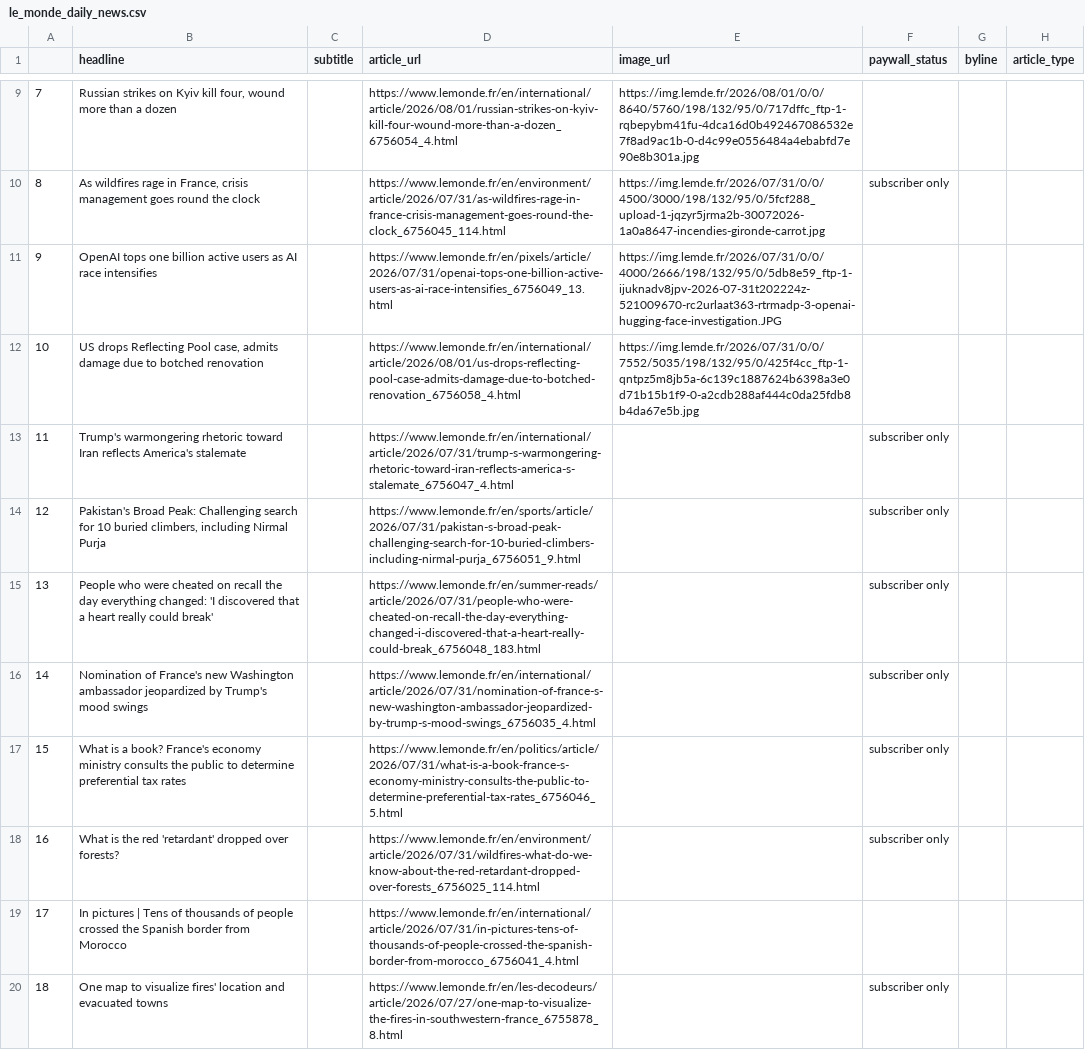
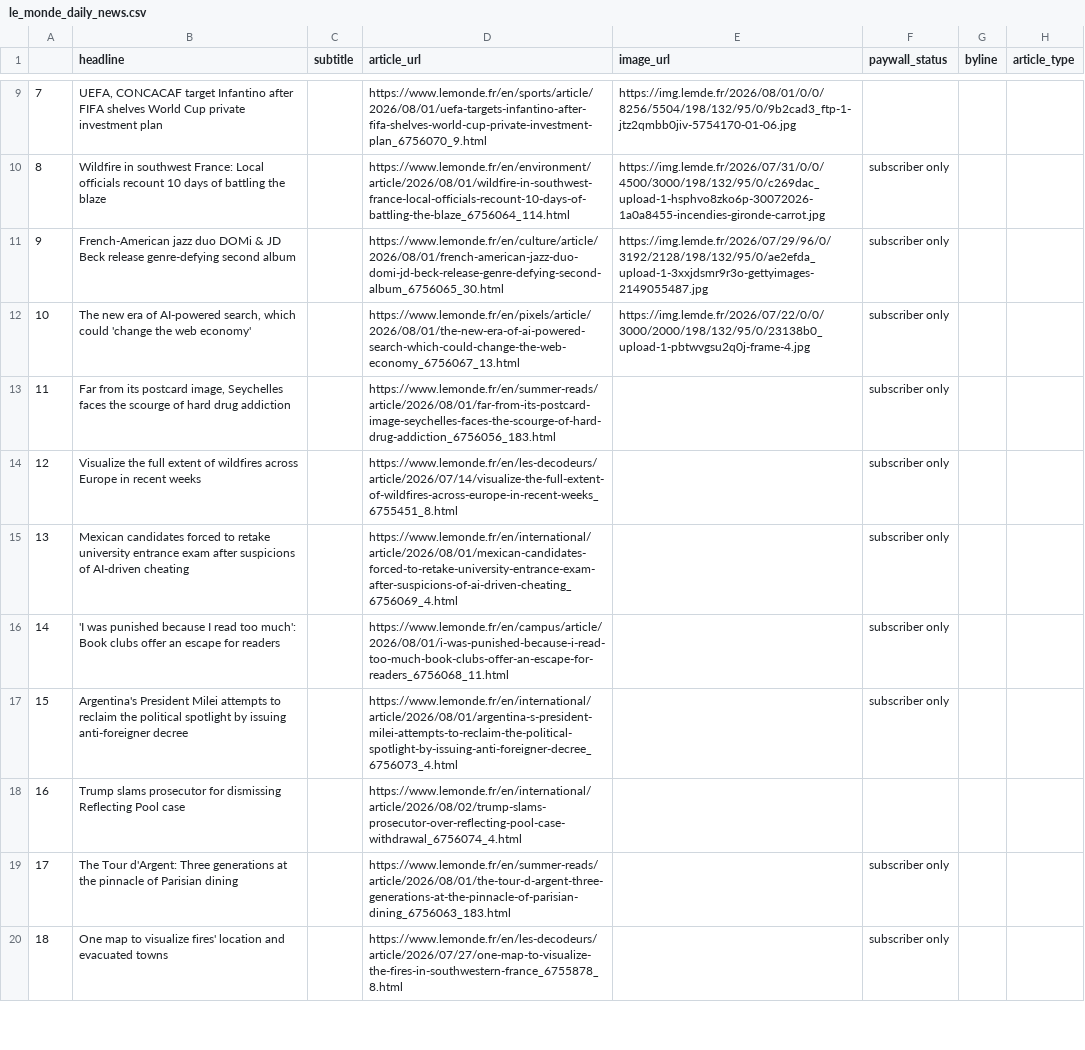
Before and after one commit to luciamack/auto_updating_headline_scraper_le_monde, a CSV file: le_monde_daily_news.csv, drawn as a sheet; only a part is shown, gaps mark what is left out; the diff covers the shown part only; the diff names each change by its address in the sheet, - before the commit and + after, or states it on an @@ line.

```diff
--- a/le_monde_daily_news.csv
+++ b/le_monde_daily_news.csv
-B9 (headline): Russian strikes on Kyiv kill four, wound more than a dozen
+B9 (headline): UEFA, CONCACAF target Infantino after FIFA shelves World Cup private investment plan
-D9 (article_url): https://www.lemonde.fr/en/international/article/2026/08/01/russian-strikes-on-kyiv-kill-four-wound-more-than-a-dozen_6756054_4.html
+D9 (article_url): https://www.lemonde.fr/en/sports/article/2026/08/01/uefa-targets-infantino-after-fifa-shelves-world-cup-private-investment-plan_6756070_9.html
-E9 (image_url): https://img.lemde.fr/2026/08/01/0/0/8640/5760/198/132/95/0/717dffc_ftp-1-rqbepybm41fu-4dca16d0b492467086532e7f8ad9ac1b-0-d4c99e0556484a4ebabfd7e90e8b301a.jpg
+E9 (image_url): https://img.lemde.fr/2026/08/01/0/0/8256/5504/198/132/95/0/9b2cad3_ftp-1-jtz2qmbb0jiv-5754170-01-06.jpg
-B10 (headline): As wildfires rage in France, crisis management goes round the clock
+B10 (headline): Wildfire in southwest France: Local officials recount 10 days of battling the blaze
-D10 (article_url): https://www.lemonde.fr/en/environment/article/2026/07/31/as-wildfires-rage-in-france-crisis-management-goes-round-the-clock_6756045_114.html
+D10 (article_url): https://www.lemonde.fr/en/environment/article/2026/08/01/wildfire-in-southwest-france-local-officials-recount-10-days-of-battling-the-blaze_6756064_114.html
-E10 (image_url): https://img.lemde.fr/2026/07/31/0/0/4500/3000/198/132/95/0/5fcf288_upload-1-jqzyr5jrma2b-30072026-1a0a8647-incendies-gironde-carrot.jpg
+E10 (image_url): https://img.lemde.fr/2026/07/31/0/0/4500/3000/198/132/95/0/c269dac_upload-1-hsphvo8zko6p-30072026-1a0a8455-incendies-gironde-carrot.jpg
-B11 (headline): OpenAI tops one billion active users as AI race intensifies
+B11 (headline): French-American jazz duo DOMi & JD Beck release genre-defying second album
-D11 (article_url): https://www.lemonde.fr/en/pixels/article/2026/07/31/openai-tops-one-billion-active-users-as-ai-race-intensifies_6756049_13.html
+D11 (article_url): https://www.lemonde.fr/en/culture/article/2026/08/01/french-american-jazz-duo-domi-jd-beck-release-genre-defying-second-album_6756065_30.html
-E11 (image_url): https://img.lemde.fr/2026/07/31/0/0/4000/2666/198/132/95/0/5db8e59_ftp-1-ijuknadv8jpv-2026-07-31t202224z-521009670-rc2urlaat363-rtrmadp-3-openai-hugging-face-investigation.JPG
+E11 (image_url): https://img.lemde.fr/2026/07/29/96/0/3192/2128/198/132/95/0/ae2efda_upload-1-3xxjdsmr9r3o-gettyimages-2149055487.jpg
-F11:F12 (paywall_status): (empty)
+F11:F12 (paywall_status): subscriber only
-B12 (headline): US drops Reflecting Pool case, admits damage due to botched renovation
+B12 (headline): The new era of AI-powered search, which could 'change the web economy'
-D12 (article_url): https://www.lemonde.fr/en/international/article/2026/08/01/us-drops-reflecting-pool-case-admits-damage-due-to-botched-renovation_6756058_4.html
+D12 (article_url): https://www.lemonde.fr/en/pixels/article/2026/08/01/the-new-era-of-ai-powered-search-which-could-change-the-web-economy_6756067_13.html
-E12 (image_url): https://img.lemde.fr/2026/07/31/0/0/7552/5035/198/132/95/0/425f4cc_ftp-1-qntpz5m8jb5a-6c139c1887624b6398a3e0d71b15b1f9-0-a2cdb288af444c0da25fdb8b4da67e5b.jpg
+E12 (image_url): https://img.lemde.fr/2026/07/22/0/0/3000/2000/198/132/95/0/23138b0_upload-1-pbtwvgsu2q0j-frame-4.jpg
-B13 (headline): Trump's warmongering rhetoric toward Iran reflects America's stalemate
+B13 (headline): Far from its postcard image, Seychelles faces the scourge of hard drug addiction
-D13 (article_url): https://www.lemonde.fr/en/international/article/2026/07/31/trump-s-warmongering-rhetoric-toward-iran-reflects-america-s-stalemate_6756047_4.html
+D13 (article_url): https://www.lemonde.fr/en/summer-reads/article/2026/08/01/far-from-its-postcard-image-seychelles-faces-the-scourge-of-hard-drug-addiction_6756056_183.html
-B14 (headline): Pakistan's Broad Peak: Challenging search for 10 buried climbers, including Nirmal Purja
+B14 (headline): Visualize the full extent of wildfires across Europe in recent weeks
-D14 (article_url): https://www.lemonde.fr/en/sports/article/2026/07/31/pakistan-s-broad-peak-challenging-search-for-10-buried-climbers-including-nirmal-purja_6756051_9.html
+D14 (article_url): https://www.lemonde.fr/en/les-decodeurs/article/2026/07/14/visualize-the-full-extent-of-wildfires-across-europe-in-recent-weeks_6755451_8.html
-B15 (headline): People who were cheated on recall the day everything changed: 'I discovered that a heart really could break'
+B15 (headline): Mexican candidates forced to retake university entrance exam after suspicions of AI-driven cheating
-D15 (article_url): https://www.lemonde.fr/en/summer-reads/article/2026/07/31/people-who-were-cheated-on-recall-the-day-everything-changed-i-discovered-that-a-heart-really-could-break_6756048_183.html
+D15 (article_url): https://www.lemonde.fr/en/international/article/2026/08/01/mexican-candidates-forced-to-retake-university-entrance-exam-after-suspicions-of-ai-driven-cheating_6756069_4.html
-B16 (headline): Nomination of France's new Washington ambassador jeopardized by Trump's mood swings
+B16 (headline): 'I was punished because I read too much': Book clubs offer an escape for readers
-D16 (article_url): https://www.lemonde.fr/en/international/article/2026/07/31/nomination-of-france-s-new-washington-ambassador-jeopardized-by-trump-s-mood-swings_6756035_4.html
+D16 (article_url): https://www.lemonde.fr/en/campus/article/2026/08/01/i-was-punished-because-i-read-too-much-book-clubs-offer-an-escape-for-readers_6756068_11.html
-B17 (headline): What is a book? France's economy ministry consults the public to determine preferential tax rates
+B17 (headline): Argentina's President Milei attempts to reclaim the political spotlight by issuing anti-foreigner decree
-D17 (article_url): https://www.lemonde.fr/en/politics/article/2026/07/31/what-is-a-book-france-s-economy-ministry-consults-the-public-to-determine-preferential-tax-rates_6756046_5.html
+D17 (article_url): https://www.lemonde.fr/en/international/article/2026/08/01/argentina-s-president-milei-attempts-to-reclaim-the-political-spotlight-by-issuing-anti-foreigner-decree_6756073_4.html
-B18 (headline): What is the red 'retardant' dropped over forests?
+B18 (headline): Trump slams prosecutor for dismissing Reflecting Pool case
-D18 (article_url): https://www.lemonde.fr/en/environment/article/2026/07/31/wildfires-what-do-we-know-about-the-red-retardant-dropped-over-forests_6756025_114.html
+D18 (article_url): https://www.lemonde.fr/en/international/article/2026/08/02/trump-slams-prosecutor-over-reflecting-pool-case-withdrawal_6756074_4.html
-F18 (paywall_status): subscriber only
+F18 (paywall_status): (empty)
-B19 (headline): In pictures | Tens of thousands of people crossed the Spanish border from Morocco
+B19 (headline): The Tour d'Argent: Three generations at the pinnacle of Parisian dining
-D19 (article_url): https://www.lemonde.fr/en/international/article/2026/07/31/in-pictures-tens-of-thousands-of-people-crossed-the-spanish-border-from-morocco_6756041_4.html
+D19 (article_url): https://www.lemonde.fr/en/summer-reads/article/2026/08/01/the-tour-d-argent-three-generations-at-the-pinnacle-of-parisian-dining_6756063_183.html
-F19 (paywall_status): (empty)
+F19 (paywall_status): subscriber only
```
Also changed, not shown: 62 edited cells elsewhere in this file, 1 other file.
